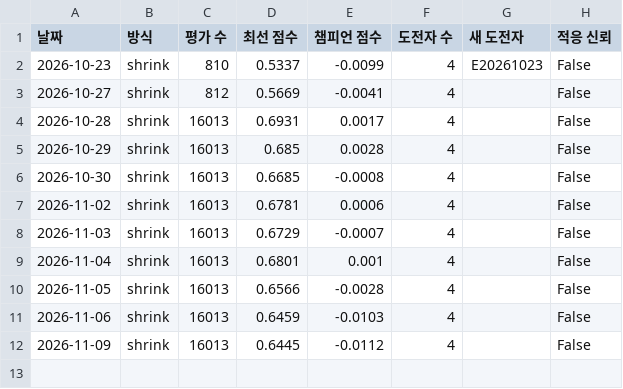
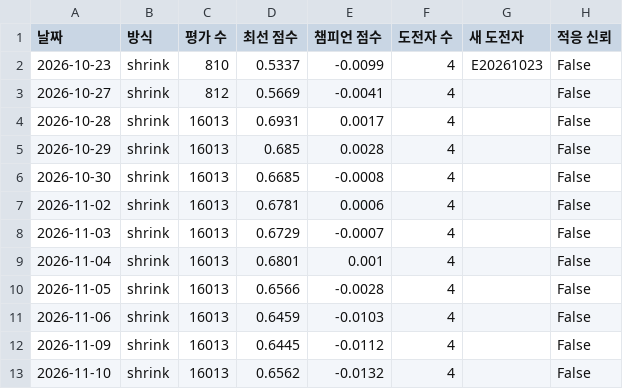
Before and after one commit to sunbmj4119-cmd/rich, a CSV file: data/evolve/weekly.csv, drawn as a sheet; the diff names each change by its address in the sheet, - before the commit and + after, or states it on an @@ line.

```diff
--- a/data/evolve/weekly.csv
+++ b/data/evolve/weekly.csv
+row 13: 2026-11-10 | shrink | 16013 | 0.6562 | -0.0132 | 4 |  | False
```
Also changed, not shown: 6 other files.
